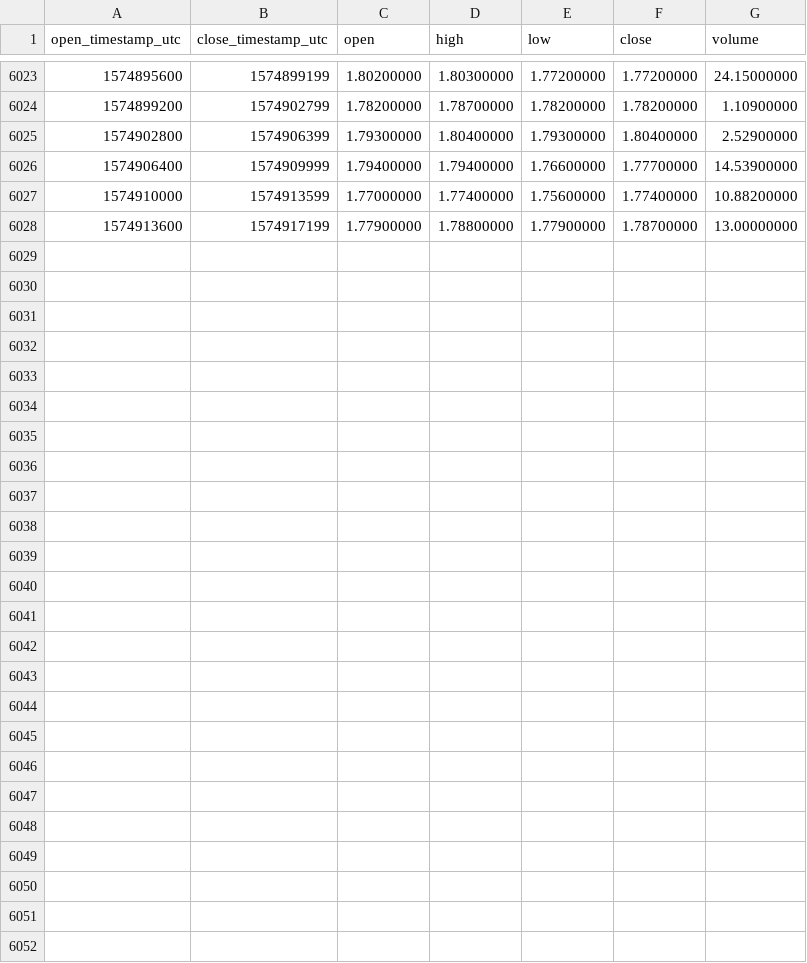
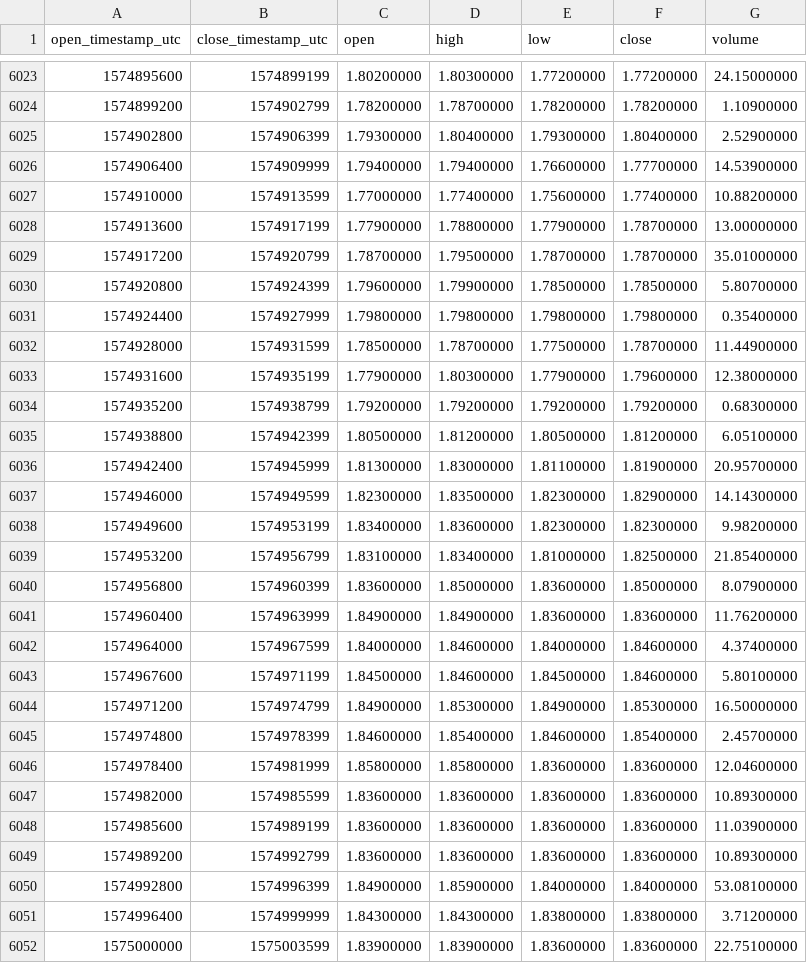
Before and after one commit to cryptobigbro/binance-ZECBNB, a CSV file: binance-ZECBNB-1h.csv, drawn as a sheet; only a part is shown, gaps mark what is left out.

Commit message:
Update OHLCV data.

```diff
--- a/binance-ZECBNB-1h.csv
+++ b/binance-ZECBNB-1h.csv
@@ -6028 +6028,25 @@ open_timestamp_utc,close_timestamp_utc,open,high,low,close,volume
 1574913600,1574917199,1.77900000,1.78800000,1.77900000,1.78700000,13.00000000
+1574917200,1574920799,1.78700000,1.79500000,1.78700000,1.78700000,35.01000000
+1574920800,1574924399,1.79600000,1.79900000,1.78500000,1.78500000,5.80700000
+1574924400,1574927999,1.79800000,1.79800000,1.79800000,1.79800000,0.35400000
+1574928000,1574931599,1.78500000,1.78700000,1.77500000,1.78700000,11.44900000
+1574931600,1574935199,1.77900000,1.80300000,1.77900000,1.79600000,12.38000000
+1574935200,1574938799,1.79200000,1.79200000,1.79200000,1.79200000,0.68300000
+1574938800,1574942399,1.80500000,1.81200000,1.80500000,1.81200000,6.05100000
+1574942400,1574945999,1.81300000,1.83000000,1.81100000,1.81900000,20.95700000
+1574946000,1574949599,1.82300000,1.83500000,1.82300000,1.82900000,14.14300000
+1574949600,1574953199,1.83400000,1.83600000,1.82300000,1.82300000,9.98200000
+1574953200,1574956799,1.83100000,1.83400000,1.81000000,1.82500000,21.85400000
+1574956800,1574960399,1.83600000,1.85000000,1.83600000,1.85000000,8.07900000
+1574960400,1574963999,1.84900000,1.84900000,1.83600000,1.83600000,11.76200000
+1574964000,1574967599,1.84000000,1.84600000,1.84000000,1.84600000,4.37400000
+1574967600,1574971199,1.84500000,1.84600000,1.84500000,1.84600000,5.80100000
+1574971200,1574974799,1.84900000,1.85300000,1.84900000,1.85300000,16.50000000
+1574974800,1574978399,1.84600000,1.85400000,1.84600000,1.85400000,2.45700000
+1574978400,1574981999,1.85800000,1.85800000,1.83600000,1.83600000,12.04600000
+1574982000,1574985599,1.83600000,1.83600000,1.83600000,1.83600000,10.89300000
+1574985600,1574989199,1.83600000,1.83600000,1.83600000,1.83600000,11.03900000
+1574989200,1574992799,1.83600000,1.83600000,1.83600000,1.83600000,10.89300000
+1574992800,1574996399,1.84900000,1.85900000,1.84000000,1.84000000,53.08100000
+1574996400,1574999999,1.84300000,1.84300000,1.83800000,1.83800000,3.71200000
+1575000000,1575003599,1.83900000,1.83900000,1.83600000,1.83600000,22.75100000
```
Also changed, not shown: binance-ZECBNB-1d.csv.
